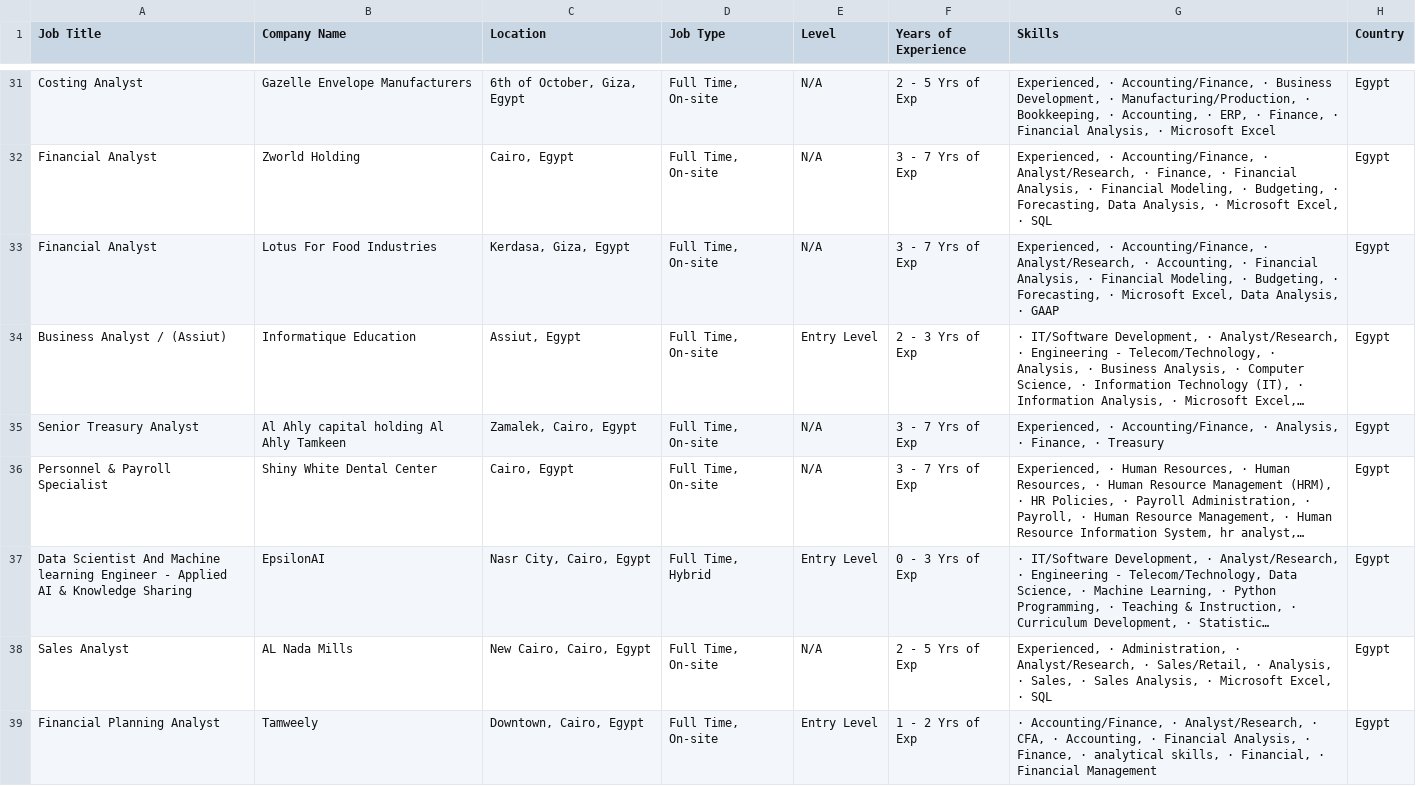
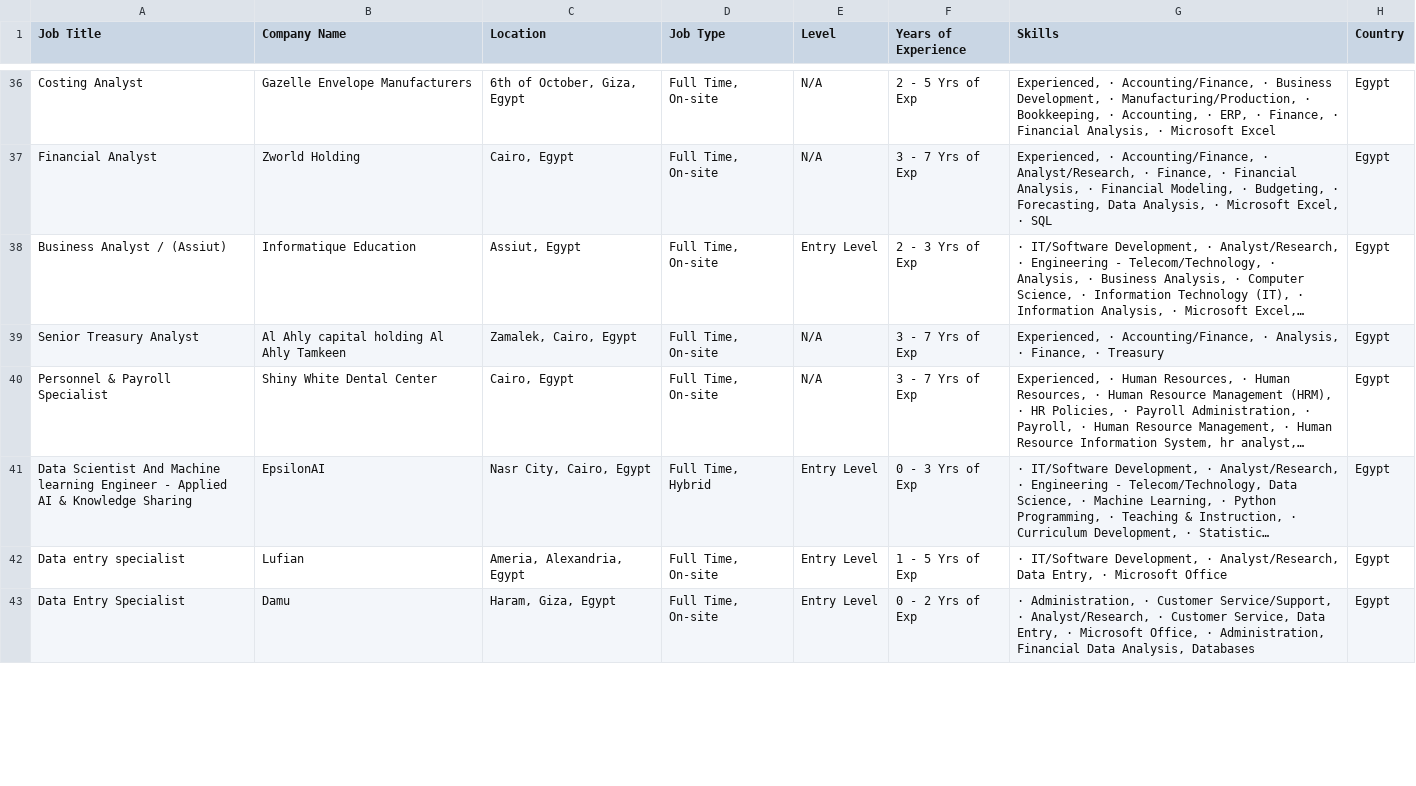
Before and after one commit to ahmedtarek-mel/Wuzzuf-Job-Market-Analysis, a CSV file: data/wuzzuf_jobs_raw.csv, drawn as a sheet; only a part is shown, gaps mark what is left out; the shorter side is filled out with more unchanged rows; long unchanged cells end in …; removed rows and columns are numbered as before the commit, all else as after; the diff covers the shown part only; the diff names each change by its address in the sheet, - before the commit and + after, or states it on an @@ line.

```diff
--- a/data/wuzzuf_jobs_raw.csv
+++ b/data/wuzzuf_jobs_raw.csv
-row 33: Financial Analyst | Lotus For Food Industries | Kerdasa, Giza, Egypt | Full Time, On-site | N/A | 3 - 7 Yrs of Exp | Experienced, · Accounting/Finance, · Analyst/Research, · Accounting, · Financial Analysis, · Financial Modeling, · Budgeting, · Forecasting, · Microsoft Excel, Data Analysis, · GAAP | Egypt
-row 38: Sales Analyst | AL Nada Mills | New Cairo, Cairo, Egypt | Full Time, On-site | N/A | 2 - 5 Yrs of Exp | Experienced, · Administration, · Analyst/Research, · Sales/Retail, · Analysis, · Sales, · Sales Analysis, · Microsoft Excel, · SQL | Egypt
-row 39: Financial Planning Analyst | Tamweely | Downtown, Cairo, Egypt | Full Time, On-site | Entry Level | 1 - 2 Yrs of Exp | · Accounting/Finance, · Analyst/Research, · CFA, · Accounting, · Financial Analysis, · Finance, · analytical skills, · Financial, · Financial Management | Egypt
```
Also changed, not shown: 5 added rows, 3 removed rows, 3 moved rows and 5 edited cells elsewhere in this file.
